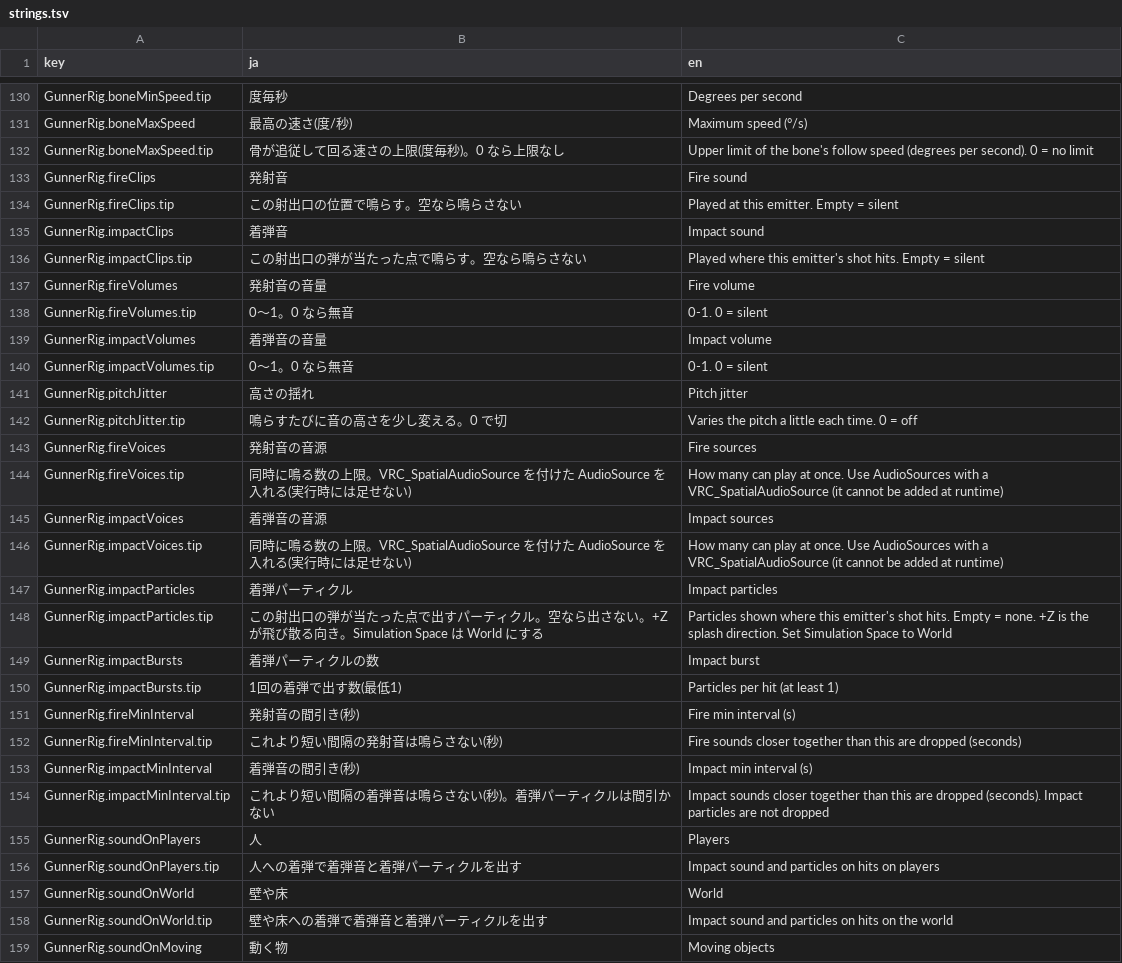
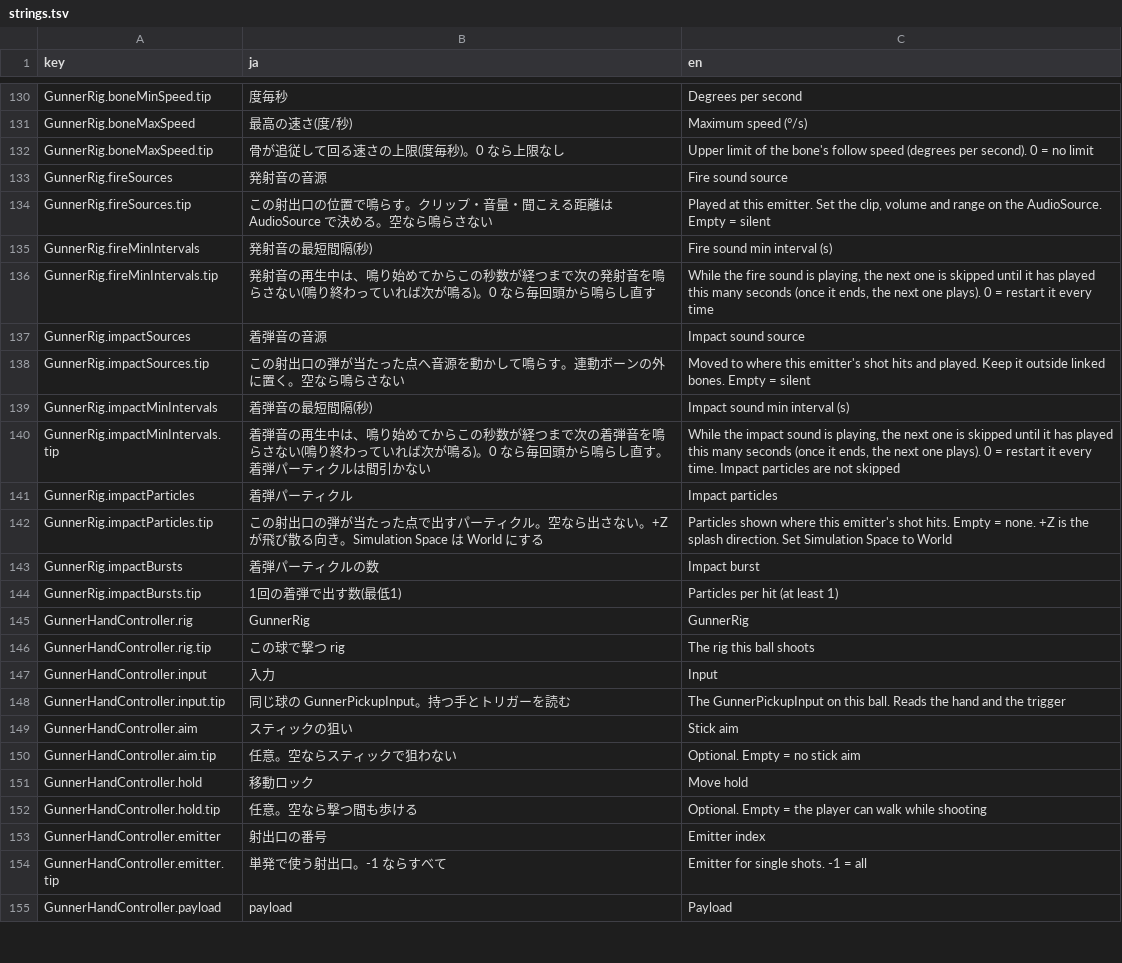
Before and after one commit to mecaota/vrc-gunner-script, a TSV file: Editor/strings.tsv, drawn as a sheet; only a part is shown, gaps mark what is left out; the shorter side is filled out with more unchanged rows; the diff covers the shown part only.

```diff
--- a/Editor/strings.tsv
+++ b/Editor/strings.tsv
@@ -132,16 +132,10 @@ GunnerRig.boneMaxSpeed	最高の速さ(度/秒)	Maximum speed (°/s)
 GunnerRig.boneMaxSpeed.tip	骨が追従して回る速さの上限(度毎秒)。0 なら上限なし	Upper limit of the bone's follow speed (degrees per second). 0 = no limit
-GunnerRig.fireClips	発射音	Fire sound
-GunnerRig.fireClips.tip	この射出口の位置で鳴らす。空なら鳴らさない	Played at this emitter. Empty = silent
-GunnerRig.impactClips	着弾音	Impact sound
-GunnerRig.impactClips.tip	この射出口の弾が当たった点で鳴らす。空なら鳴らさない	Played where this emitter's shot hits. Empty = silent
-GunnerRig.fireVolumes	発射音の音量	Fire volume
-GunnerRig.fireVolumes.tip	0〜1。0 なら無音	0-1. 0 = silent
-GunnerRig.impactVolumes	着弾音の音量	Impact volume
-GunnerRig.impactVolumes.tip	0〜1。0 なら無音	0-1. 0 = silent
-GunnerRig.pitchJitter	高さの揺れ	Pitch jitter
-GunnerRig.pitchJitter.tip	鳴らすたびに音の高さを少し変える。0 で切	Varies the pitch a little each time. 0 = off
-GunnerRig.fireVoices	発射音の音源	Fire sources
-GunnerRig.fireVoices.tip	同時に鳴る数の上限。VRC_SpatialAudioSource を付けた AudioSource を入れる(実行時には足せない)	How many can play at once. Use AudioSources with a VRC_SpatialAudioSource (it cannot be added at runtime)
-GunnerRig.impactVoices	着弾音の音源	Impact sources
-GunnerRig.impactVoices.tip	同時に鳴る数の上限。VRC_SpatialAudioSource を付けた AudioSource を入れる(実行時には足せない)	How many can play at once. Use AudioSources with a VRC_SpatialAudioSource (it cannot be added at runtime)
+GunnerRig.fireSources	発射音の音源	Fire sound source
+GunnerRig.fireSources.tip	この射出口の位置で鳴らす。クリップ・音量・聞こえる距離は AudioSource で決める。空なら鳴らさない	Played at this emitter. Set the clip, volume and range on the AudioSource. Empty = silent
+GunnerRig.fireMinIntervals	発射音の最短間隔(秒)	Fire sound min interval (s)
+GunnerRig.fireMinIntervals.tip	発射音の再生中は、鳴り始めてからこの秒数が経つまで次の発射音を鳴らさない(鳴り終わっていれば次が鳴る)。0 なら毎回頭から鳴らし直す	While the fire sound is playing, the next one is skipped until it has played this many seconds (once it ends, the next one plays). 0 = restart it every time
+GunnerRig.impactSources	着弾音の音源	Impact sound source
+GunnerRig.impactSources.tip	この射出口の弾が当たった点へ音源を動かして鳴らす。連動ボーンの外に置く。空なら鳴らさない	Moved to where this emitter's shot hits and played. Keep it outside linked bones. Empty = silent
+GunnerRig.impactMinIntervals	着弾音の最短間隔(秒)	Impact sound min interval (s)
+GunnerRig.impactMinIntervals.tip	着弾音の再生中は、鳴り始めてからこの秒数が経つまで次の着弾音を鳴らさない(鳴り終わっていれば次が鳴る)。0 なら毎回頭から鳴らし直す。着弾パーティクルは間引かない	While the impact sound is playing, the next one is skipped until it has played this many seconds (once it ends, the next one plays). 0 = restart it every time. Impact particles are not skipped
 GunnerRig.impactParticles	着弾パーティクル	Impact particles
@@ -150,10 +144 @@ GunnerRig.impactBursts	着弾パーティクルの数	Impact burst
 GunnerRig.impactBursts.tip	1回の着弾で出す数(最低1)	Particles per hit (at least 1)
-GunnerRig.fireMinInterval	発射音の間引き(秒)	Fire min interval (s)
-GunnerRig.fireMinInterval.tip	これより短い間隔の発射音は鳴らさない(秒)	Fire sounds closer together than this are dropped (seconds)
-GunnerRig.impactMinInterval	着弾音の間引き(秒)	Impact min interval (s)
-GunnerRig.impactMinInterval.tip	これより短い間隔の着弾音は鳴らさない(秒)。着弾パーティクルは間引かない	Impact sounds closer together than this are dropped (seconds). Impact particles are not dropped
-GunnerRig.soundOnPlayers	人	Players
-GunnerRig.soundOnPlayers.tip	人への着弾で着弾音と着弾パーティクルを出す	Impact sound and particles on hits on players
-GunnerRig.soundOnWorld	壁や床	World
-GunnerRig.soundOnWorld.tip	壁や床への着弾で着弾音と着弾パーティクルを出す	Impact sound and particles on hits on the world
-GunnerRig.soundOnMoving	動く物	Moving objects
```
Also changed, not shown: 1 added row and 4 removed rows elsewhere in this file, 5 other files.
